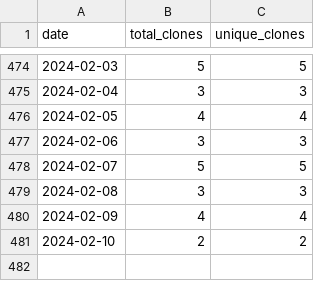
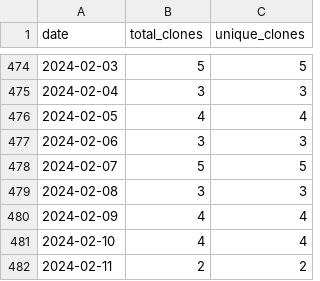
Before and after one commit to merrymitch/COMP3220, a CSV file: .traffic/clones.csv, drawn as a sheet; only a part is shown, gaps mark what is left out.

Commit message:
Updating repository traffic

```diff
--- a/.traffic/clones.csv
+++ b/.traffic/clones.csv
@@ -480,2 +480,3 @@ date,total_clones,unique_clones
 2024-02-09,4,4
-2024-02-10,2,2
+2024-02-10,4,4
+2024-02-11,2,2
```
Also changed, not shown: .traffic/views.csv, 3 other files.
